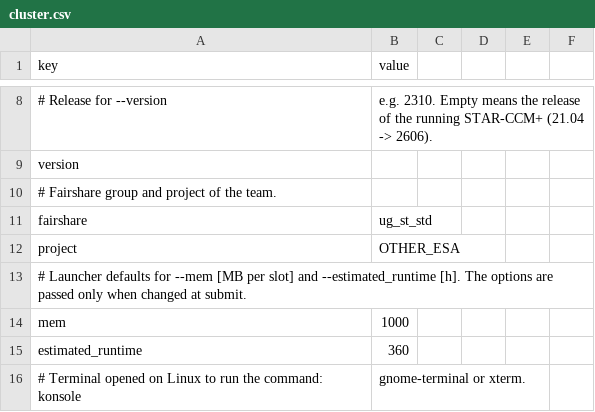
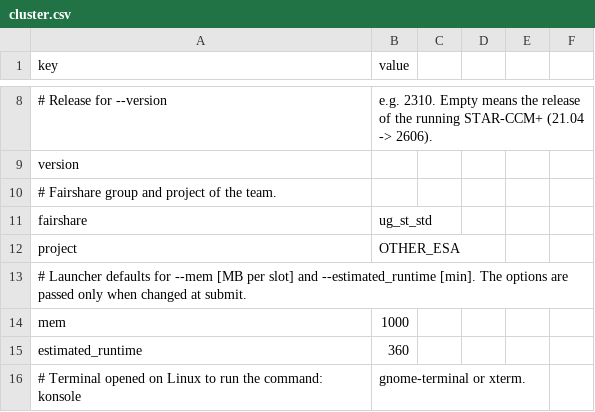
Before and after one commit to jabnit/simkit, a CSV file: _SIMKIT/config/cluster.csv, drawn as a sheet; only a part is shown, gaps mark what is left out.

```diff
--- a/_SIMKIT/config/cluster.csv
+++ b/_SIMKIT/config/cluster.csv
@@ -12,3 +12,3 @@ fairshare,ug_st_std
 project,OTHER_ESA
-# Launcher defaults for --mem [MB per slot] and --estimated_runtime [h]. The options are passed only when changed at submit.
+# Launcher defaults for --mem [MB per slot] and --estimated_runtime [min]. The options are passed only when changed at submit.
 mem,1000
```
Also changed, not shown: 3 other files.
